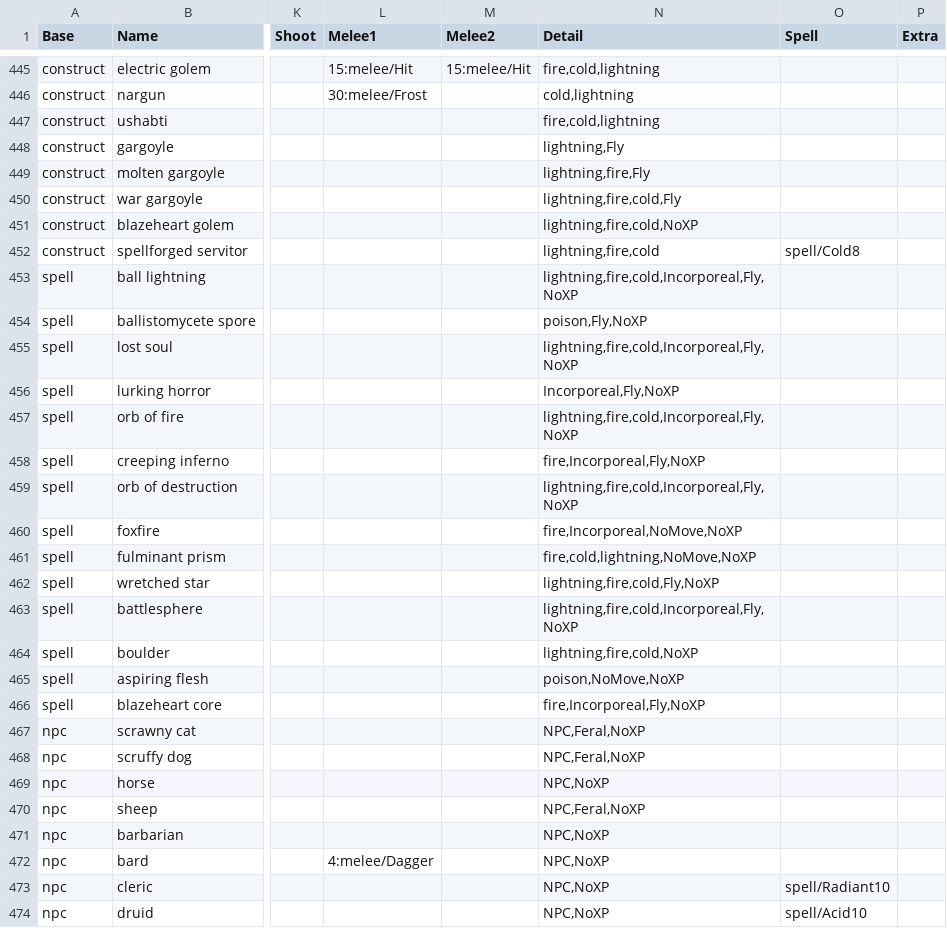
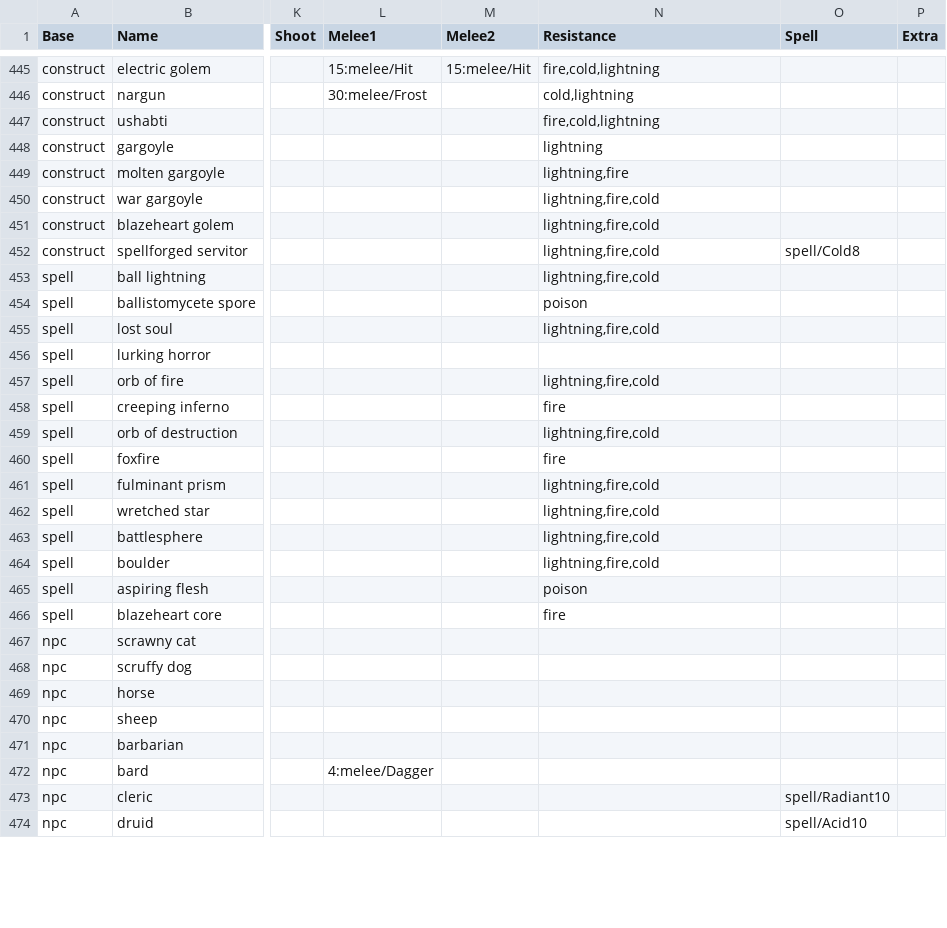
Before and after one commit to joelelmercarlson/random, a CSV file: GameData/Monsters.csv, drawn as a sheet; only a part is shown, gaps mark what is left out; the diff covers the shown part only; the diff names each change by its address in the sheet, - before the commit and + after, or states it on an @@ line.

```diff
--- a/GameData/Monsters.csv
+++ b/GameData/Monsters.csv
-N1: Detail
+N1: Resistance
-N448 (Resistance): lightning,Fly
+N448 (Resistance): lightning
-N449 (Resistance): lightning,fire,Fly
+N449 (Resistance): lightning,fire
-N450 (Resistance): lightning,fire,cold,Fly
+N450 (Resistance): lightning,fire,cold
-N451 (Resistance): lightning,fire,cold,NoXP
+N451 (Resistance): lightning,fire,cold
-N453 (Resistance): lightning,fire,cold,Incorporeal,Fly,NoXP
+N453 (Resistance): lightning,fire,cold
-N454 (Resistance): poison,Fly,NoXP
+N454 (Resistance): poison
-N455 (Resistance): lightning,fire,cold,Incorporeal,Fly,NoXP
+N455 (Resistance): lightning,fire,cold
-N456 (Resistance): Incorporeal,Fly,NoXP
+N456 (Resistance): (empty)
-N457 (Resistance): lightning,fire,cold,Incorporeal,Fly,NoXP
+N457 (Resistance): lightning,fire,cold
-N458 (Resistance): fire,Incorporeal,Fly,NoXP
+N458 (Resistance): fire
-N459 (Resistance): lightning,fire,cold,Incorporeal,Fly,NoXP
+N459 (Resistance): lightning,fire,cold
-N460 (Resistance): fire,Incorporeal,NoMove,NoXP
+N460 (Resistance): fire
-N461 (Resistance): fire,cold,lightning,NoMove,NoXP
+N461 (Resistance): lightning,fire,cold
-N462 (Resistance): lightning,fire,cold,Fly,NoXP
+N462 (Resistance): lightning,fire,cold
-N463 (Resistance): lightning,fire,cold,Incorporeal,Fly,NoXP
+N463 (Resistance): lightning,fire,cold
-N464 (Resistance): lightning,fire,cold,NoXP
+N464 (Resistance): lightning,fire,cold
-N465 (Resistance): poison,NoMove,NoXP
+N465 (Resistance): poison
-N466 (Resistance): fire,Incorporeal,Fly,NoXP
+N466 (Resistance): fire
-N467:N468 (Resistance): NPC,Feral,NoXP
+N467:N468 (Resistance): (empty)
-N469 (Resistance): NPC,NoXP
+N469 (Resistance): (empty)
-N470 (Resistance): NPC,Feral,NoXP
+N470 (Resistance): (empty)
-N471:N474 (Resistance): NPC,NoXP
+N471:N474 (Resistance): (empty)
```
Also changed, not shown: 163 edited cells elsewhere in this file, GameData/MonstersGlyph.csv, 6 other files.
